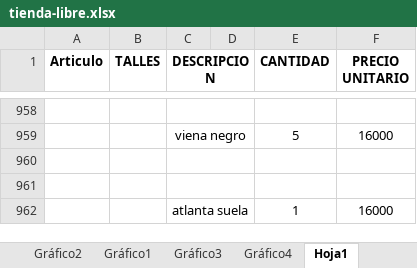
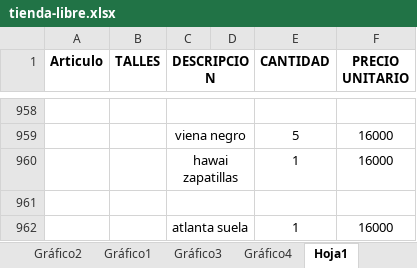
Before and after one commit to jerojimenez17/TiendaLibre, an Excel workbook: tienda-libre-backend/excel-files/tienda-libre.xlsx, sheet Hoja1, drawn as a sheet; only a part is shown, gaps mark what is left out; values as stored, in another font and other column widths than the file's, no borders; the diff names each change by its address in the sheet, - before the commit and + after, or states it on an @@ line.

Commit message:
change list

```diff
--- a/tienda-libre-backend/excel-files/tienda-libre.xlsx (sheet Hoja1)
+++ b/tienda-libre-backend/excel-files/tienda-libre.xlsx (sheet Hoja1)
-row 960: (empty)
+row 960:  |  | hawai zapatillas |  | 1 | 16000
```
